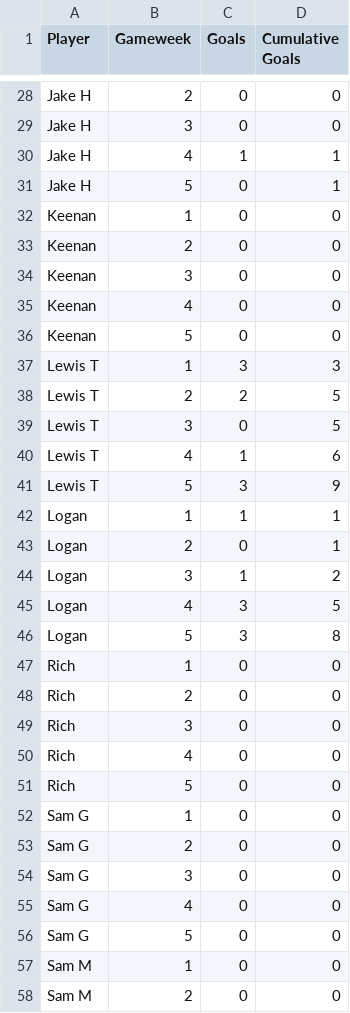
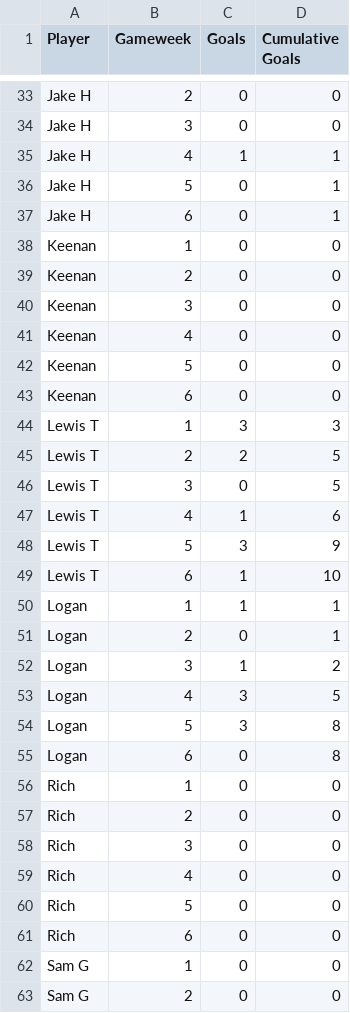
Before and after one commit to lewtip97/fives_app, a CSV file: data/team_stats/Prem S4.csv, drawn as a sheet; only a part is shown, gaps mark what is left out; the shorter side is filled out with more unchanged rows; the diff covers the shown part only; the diff names each change by its address in the sheet, - before the commit and + after, or states it on an @@ line.

```diff
--- a/data/team_stats/Prem S4.csv
+++ b/data/team_stats/Prem S4.csv
+row 37: Jake H | 6 | 0 | 1
+row 43: Keenan | 6 | 0 | 0
+row 49: Lewis T | 6 | 1 | 10
+row 55: Logan | 6 | 0 | 8
+row 61: Rich | 6 | 0 | 0
```
Also changed, not shown: 9 added rows elsewhere in this file, data/appearances_all.csv, data/goals_all.csv, 14 other files.
